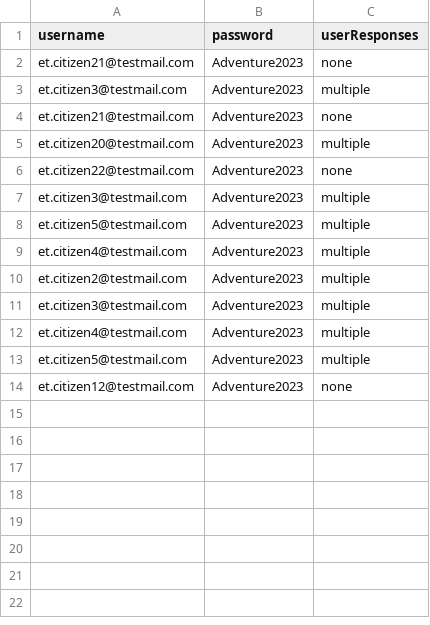
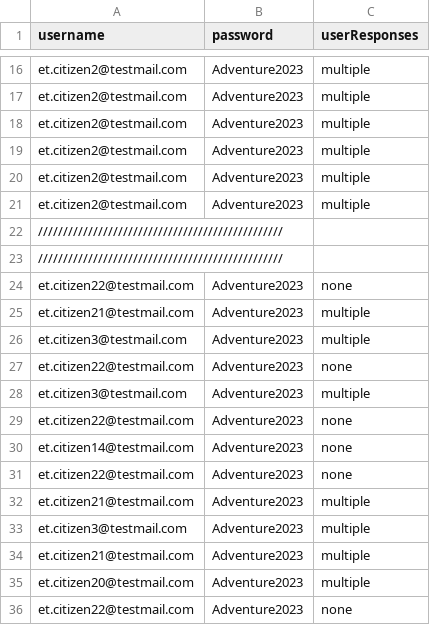
Before and after one commit to hmcts/et-performance, a CSV file: src/gatling/resources/ETCitizenUsers.csv, drawn as a sheet; only a part is shown, gaps mark what is left out; the shorter side is filled out with more unchanged rows; the diff covers the shown part only.

```diff
--- a/src/gatling/resources/ETCitizenUsers.csv
+++ b/src/gatling/resources/ETCitizenUsers.csv
@@ -2,4 +16,20 @@ username,password,userResponses
-et.citizen21@testmail.com,Adventure2023,none
+et.citizen2@testmail.com,Adventure2023,multiple
+et.citizen2@testmail.com,Adventure2023,multiple
+et.citizen2@testmail.com,Adventure2023,multiple
+et.citizen2@testmail.com,Adventure2023,multiple
+et.citizen2@testmail.com,Adventure2023,multiple
+et.citizen2@testmail.com,Adventure2023,multiple
+/////////////////////////////////////////////////
+/////////////////////////////////////////////////
+et.citizen22@testmail.com,Adventure2023,none
+et.citizen21@testmail.com,Adventure2023,multiple
 et.citizen3@testmail.com,Adventure2023,multiple
-et.citizen21@testmail.com,Adventure2023,none
+et.citizen22@testmail.com,Adventure2023,none
+et.citizen3@testmail.com,Adventure2023,multiple
+et.citizen22@testmail.com,Adventure2023,none
+et.citizen14@testmail.com,Adventure2023,none
+et.citizen22@testmail.com,Adventure2023,none
+et.citizen21@testmail.com,Adventure2023,multiple
+et.citizen3@testmail.com,Adventure2023,multiple
+et.citizen21@testmail.com,Adventure2023,multiple
 et.citizen20@testmail.com,Adventure2023,multiple
```
Also changed, not shown: 14 added rows elsewhere in this file, E3CaseLinkData.csv, src/gatling/resources/ETCasesToProgress.csv, 11 other files.
